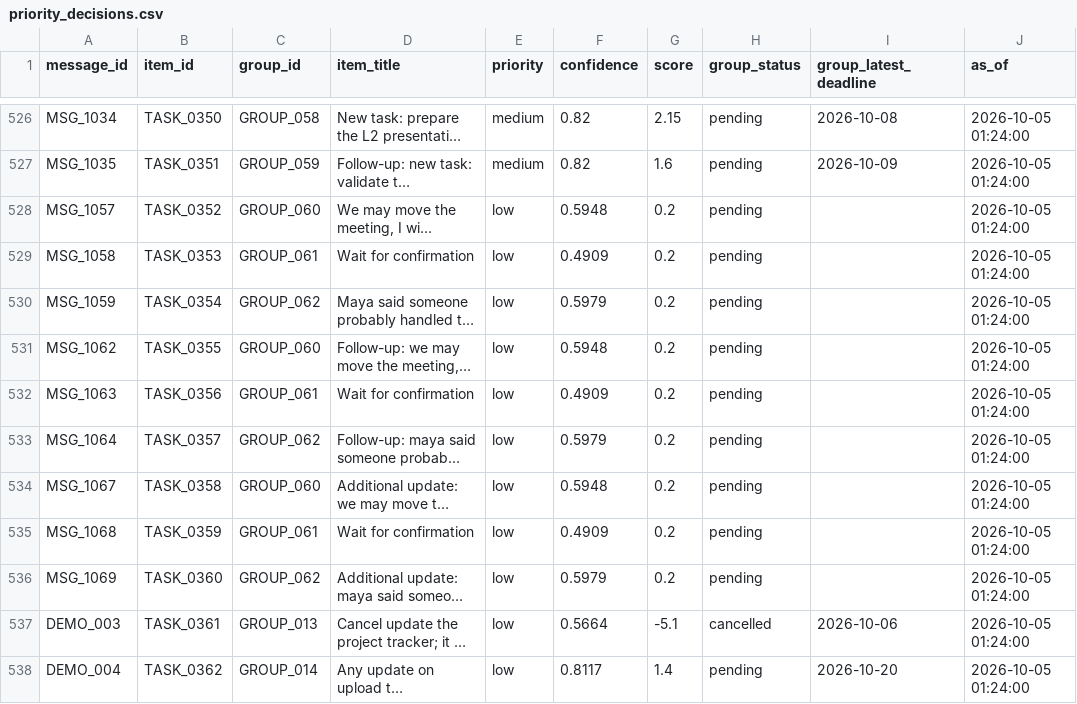
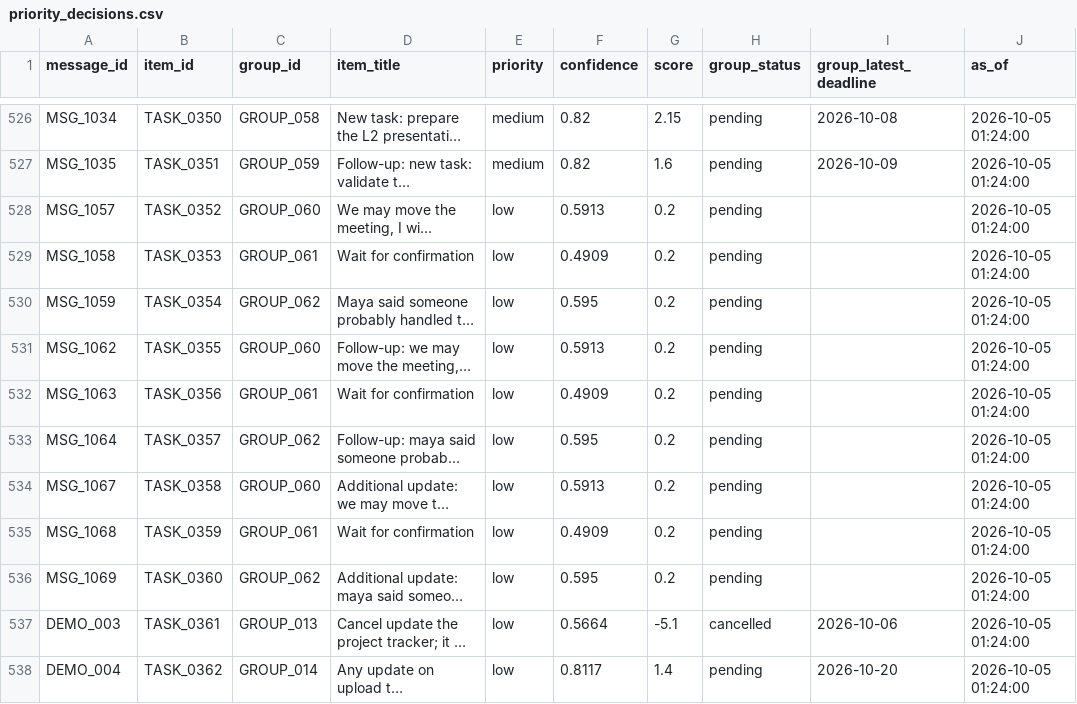
Before and after one commit to garvbahl37-gif/kastack-message-intelligence, a CSV file: outputs/priority_decisions.csv, drawn as a sheet; only a part is shown, gaps mark what is left out; long unchanged cells end in …; the diff names each change by its address in the sheet, - before the commit and + after, or states it on an @@ line.

```diff
--- a/outputs/priority_decisions.csv
+++ b/outputs/priority_decisions.csv
-F528 (confidence): 0.5948
+F528 (confidence): 0.5913
-F530 (confidence): 0.5979
+F530 (confidence): 0.595
-F531 (confidence): 0.5948
+F531 (confidence): 0.5913
-F533 (confidence): 0.5979
+F533 (confidence): 0.595
-F534 (confidence): 0.5948
+F534 (confidence): 0.5913
-F536 (confidence): 0.5979
+F536 (confidence): 0.595
```
Also changed, not shown: outputs/message_groups.csv, 25 other files.
